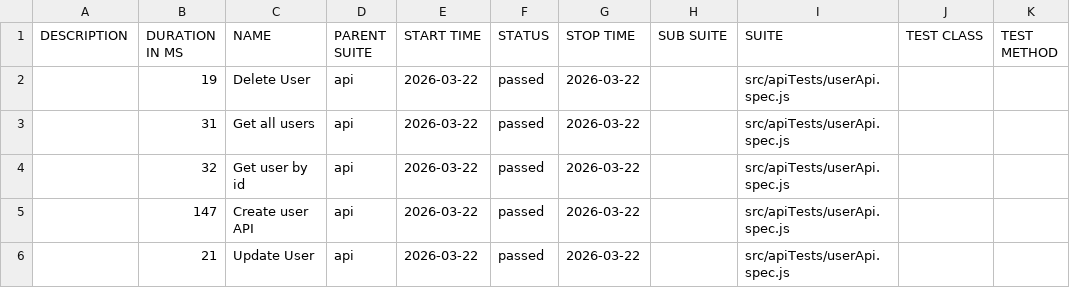
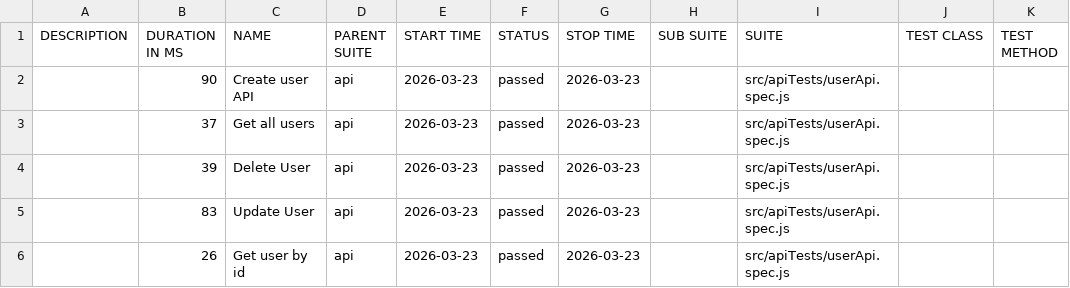
Before and after one commit to pranaya1997/Playwright-Framework, a CSV file: allure/data/suites.csv, drawn as a sheet.

```diff
--- a/allure/data/suites.csv
+++ b/allure/data/suites.csv
@@ -1,6 +1,6 @@
 "DESCRIPTION","DURATION IN MS","NAME","PARENT SUITE","START TIME","STATUS","STOP TIME","SUB SUITE","SUITE","TEST CLASS","TEST METHOD"
-"","19","Delete User","api","2026-03-22","passed","2026-03-22","","src/apiTests/userApi.spec.js","",""
-"","31","Get all users","api","2026-03-22","passed","2026-03-22","","src/apiTests/userApi.spec.js","",""
-"","32","Get user by id","api","2026-03-22","passed","2026-03-22","","src/apiTests/userApi.spec.js","",""
-"","147","Create user API","api","2026-03-22","passed","2026-03-22","","src/apiTests/userApi.spec.js","",""
-"","21","Update User","api","2026-03-22","passed","2026-03-22","","src/apiTests/userApi.spec.js","",""
+"","90","Create user API","api","2026-03-23","passed","2026-03-23","","src/apiTests/userApi.spec.js","",""
+"","37","Get all users","api","2026-03-23","passed","2026-03-23","","src/apiTests/userApi.spec.js","",""
+"","39","Delete User","api","2026-03-23","passed","2026-03-23","","src/apiTests/userApi.spec.js","",""
+"","83","Update User","api","2026-03-23","passed","2026-03-23","","src/apiTests/userApi.spec.js","",""
+"","26","Get user by id","api","2026-03-23","passed","2026-03-23","","src/apiTests/userApi.spec.js","",""
```
Also changed, not shown: 28 other files.
